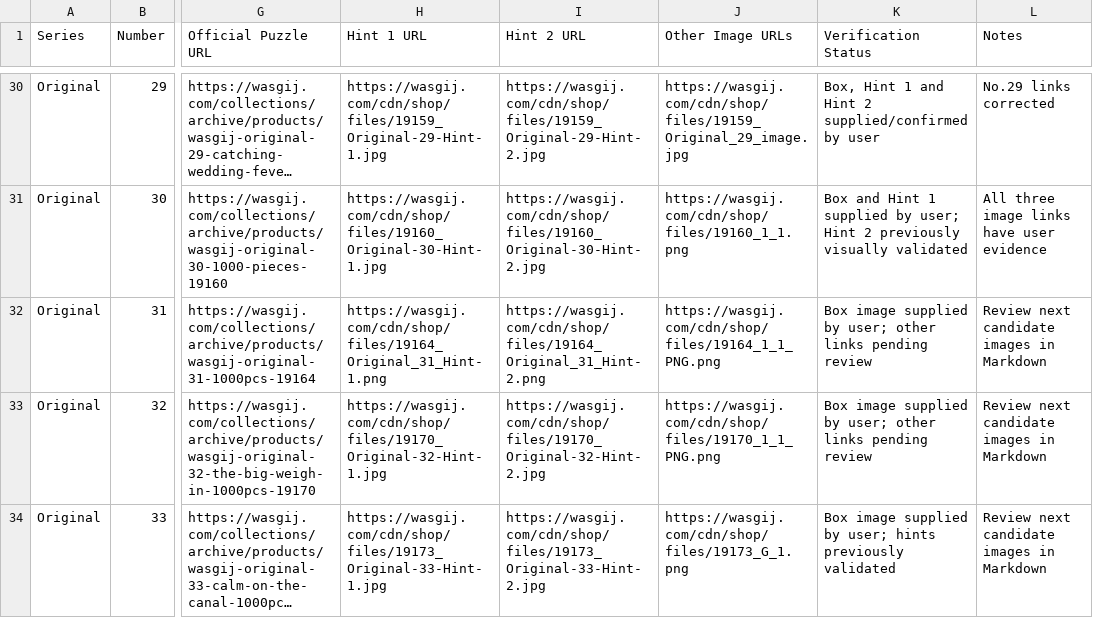
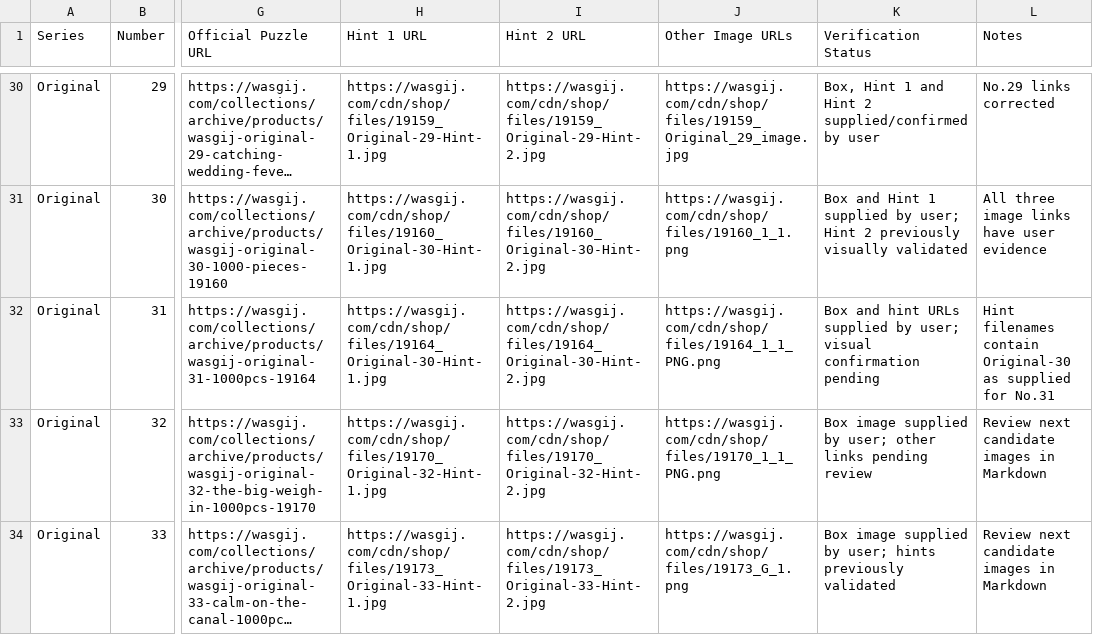
Before and after one commit to Matt-Owen-81/wasgij, a CSV file: hints.csv, drawn as a sheet; only a part is shown, gaps mark what is left out; long unchanged cells end in …; the diff names each change by its address in the sheet, - before the commit and + after, or states it on an @@ line.

Commit message:
Update Original 31 hint URLs from user-supplied links

```diff
--- a/hints.csv
+++ b/hints.csv
-H32 (Hint 1 URL): https://wasgij.com/cdn/shop/files/19164_Original_31_Hint-1.png
+H32 (Hint 1 URL): https://wasgij.com/cdn/shop/files/19164_Original-30-Hint-1.jpg
-I32 (Hint 2 URL): https://wasgij.com/cdn/shop/files/19164_Original_31_Hint-2.png
+I32 (Hint 2 URL): https://wasgij.com/cdn/shop/files/19164_Original-30-Hint-2.jpg
-K32 (Verification Status): Box image supplied by user; other links pending review
+K32 (Verification Status): Box and hint URLs supplied by user; visual confirmation pending
-L32 (Notes): Review next candidate images in Markdown
+L32 (Notes): Hint filenames contain Original-30 as supplied for No.31
```
